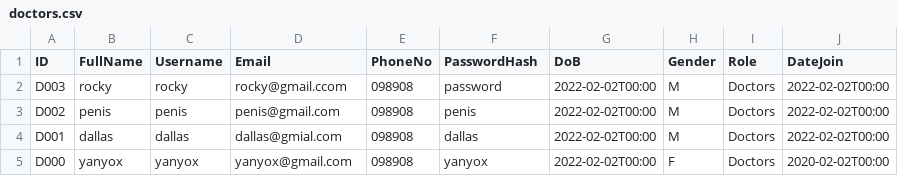
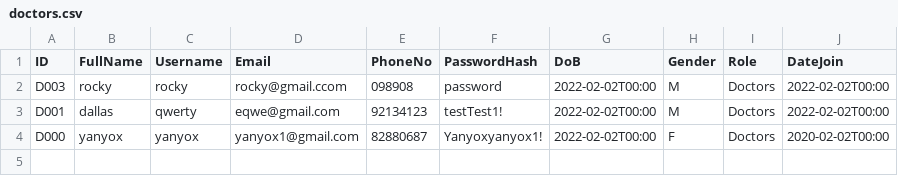
Before and after one commit to malcolmfong01/MalcolmsProject, a CSV file: src/repository/data/doctors.csv, drawn as a sheet.

```diff
--- a/src/repository/data/doctors.csv
+++ b/src/repository/data/doctors.csv
@@ -2,4 +2,3 @@ ID,FullName,Username,Email,PhoneNo,PasswordHash,DoB,Gender,Role,DateJoin
 D003,rocky,rocky,rocky@gmail.ccom,098908,password,2022-02-02T00:00,M,Doctors,2022-02-02T00:00
-D002,penis,penis,penis@gmail.com,098908,penis,2022-02-02T00:00,M,Doctors,2022-02-02T00:00
-D001,dallas,dallas,dallas@gmial.com,098908,dallas,2022-02-02T00:00,M,Doctors,2022-02-02T00:00
-D000,yanyox,yanyox,yanyox@gmail.com,098908,yanyox,2022-02-02T00:00,F,Doctors,2020-02-02T00:00
+D001,dallas,qwerty,eqwe@gmail.com,92134123,testTest1!,2022-02-02T00:00,M,Doctors,2022-02-02T00:00
+D000,yanyox,yanyox,yanyox1@gmail.com,82880687,Yanyoxyanyox1!,2022-02-02T00:00,F,Doctors,2020-02-02T00:00
```
Also changed, not shown: src/repository/data/admins.csv, src/repository/data/patients.csv, 27 other files.
